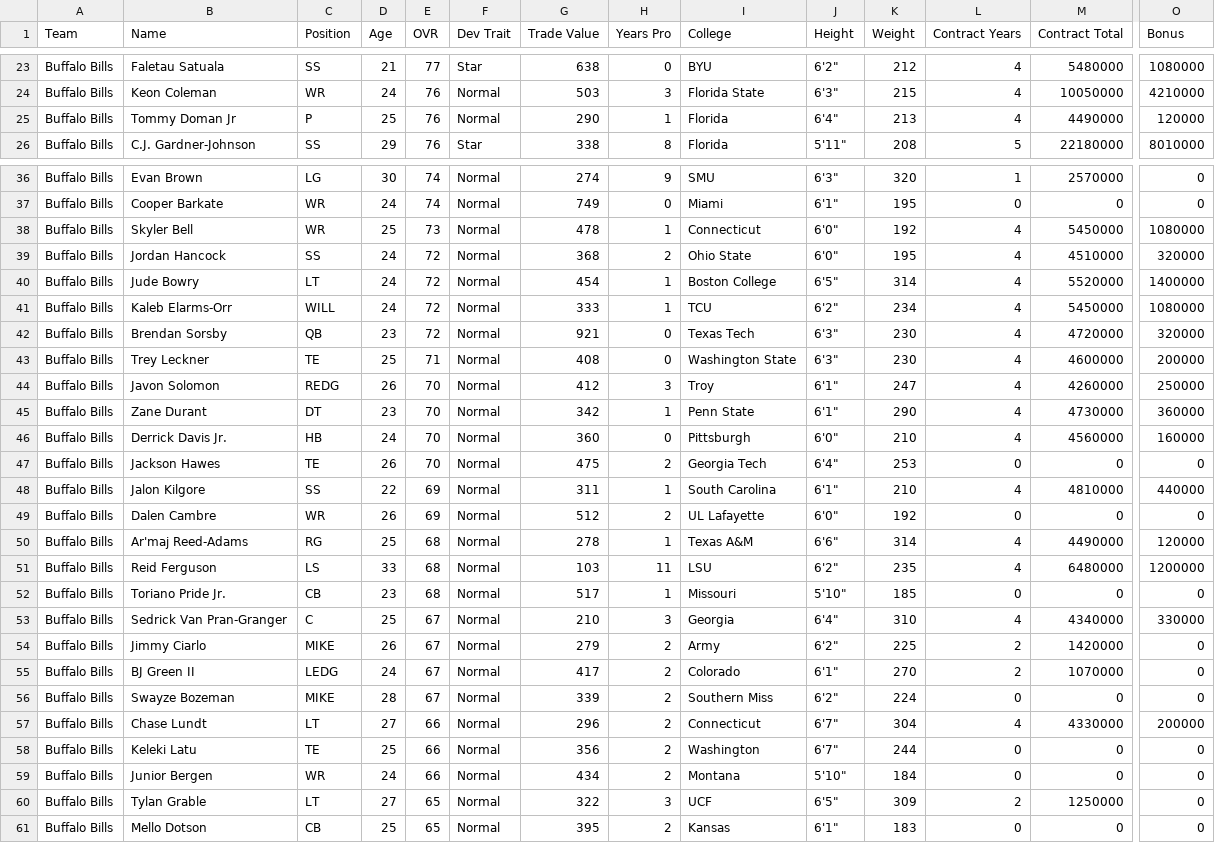
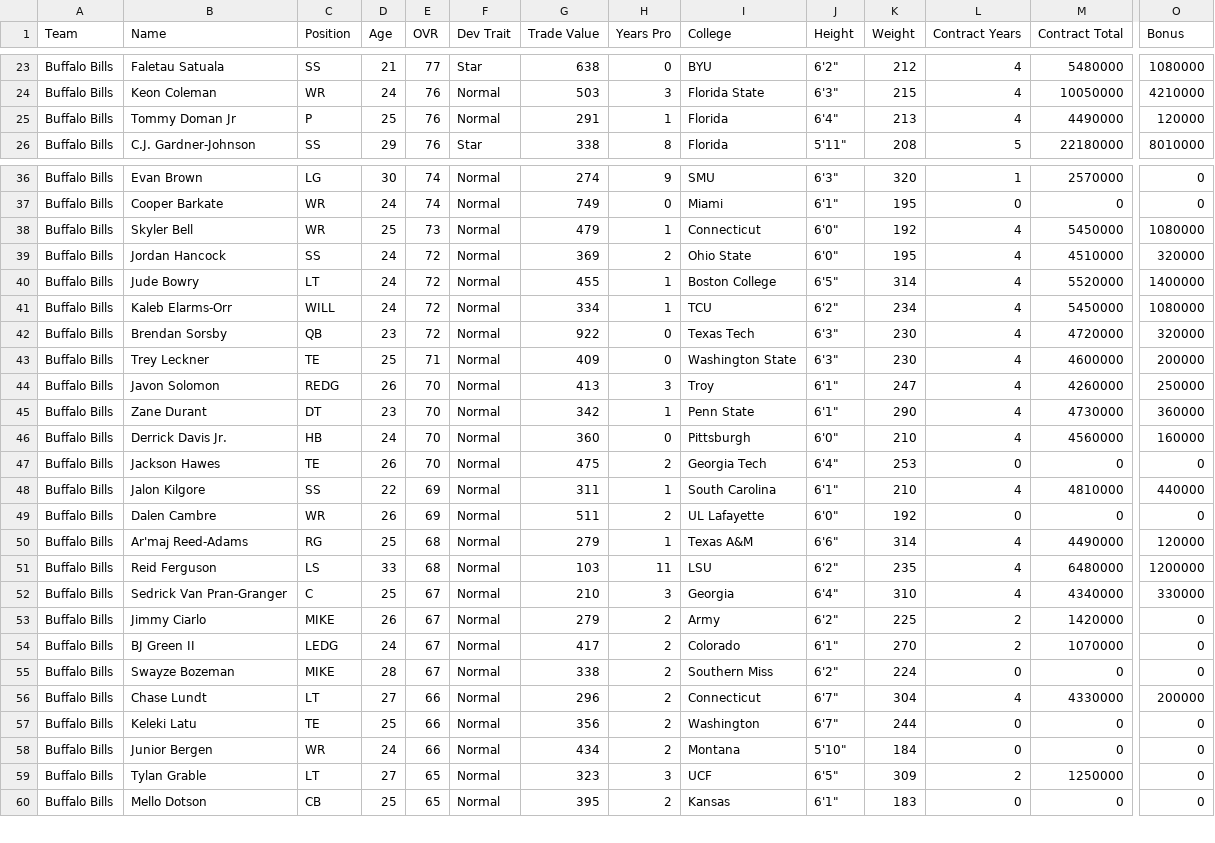
Before and after one commit to jm-27-league/jm-27-league.github.io, a CSV file: csv/team-777519107.csv, drawn as a sheet; only a part is shown, gaps mark what is left out; removed rows and columns are numbered as before the commit, all else as after; rows hold the shown columns only; the diff covers the shown part only; the diff names each change by its address in the sheet, - before the commit and + after, or states it on an @@ line.

```diff
--- a/csv/team-777519107.csv
+++ b/csv/team-777519107.csv
-G25 (Trade Value): 290
+G25 (Trade Value): 291
-G38 (Trade Value): 478
+G38 (Trade Value): 479
-G39 (Trade Value): 368
+G39 (Trade Value): 369
-G40 (Trade Value): 454
+G40 (Trade Value): 455
-G41 (Trade Value): 333
+G41 (Trade Value): 334
-G42 (Trade Value): 921
+G42 (Trade Value): 922
-G43 (Trade Value): 408
+G43 (Trade Value): 409
-G44 (Trade Value): 412
+G44 (Trade Value): 413
-G49 (Trade Value): 512
+G49 (Trade Value): 511
-G50 (Trade Value): 278
+G50 (Trade Value): 279
-row 52: Buffalo Bills | Toriano Pride Jr. | CB | 23 | 68 | Normal | 517 | 1 | Missouri | 5'10" | 185 | 0 | 0 | 0
-G55 (Trade Value): 339
+G55 (Trade Value): 338
-G59 (Trade Value): 322
+G59 (Trade Value): 323
```
Also changed, not shown: 10 edited cells elsewhere in this file, csv/all-players.csv, csv/team-777519104.csv, 34 other files.
